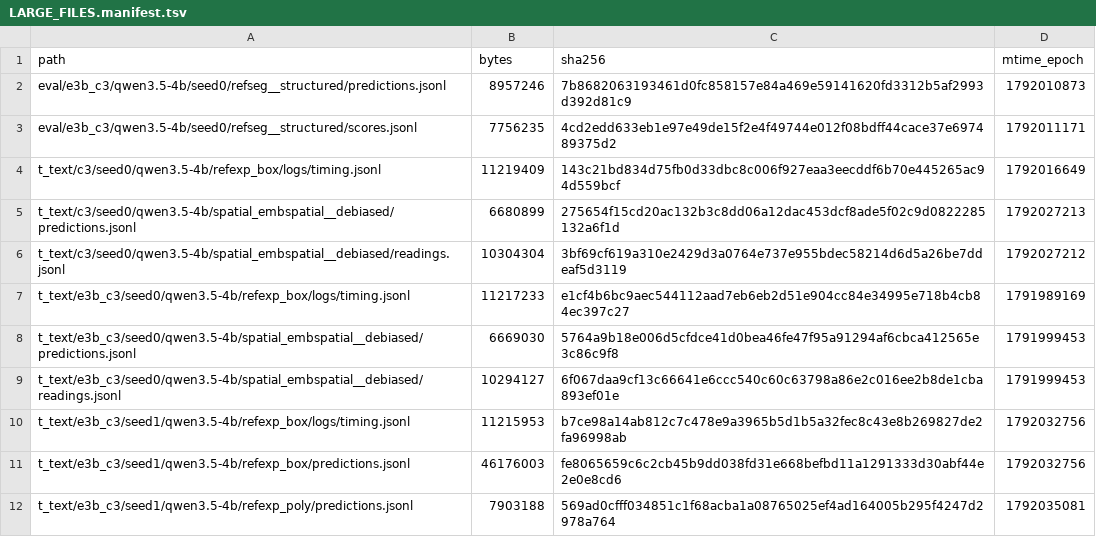
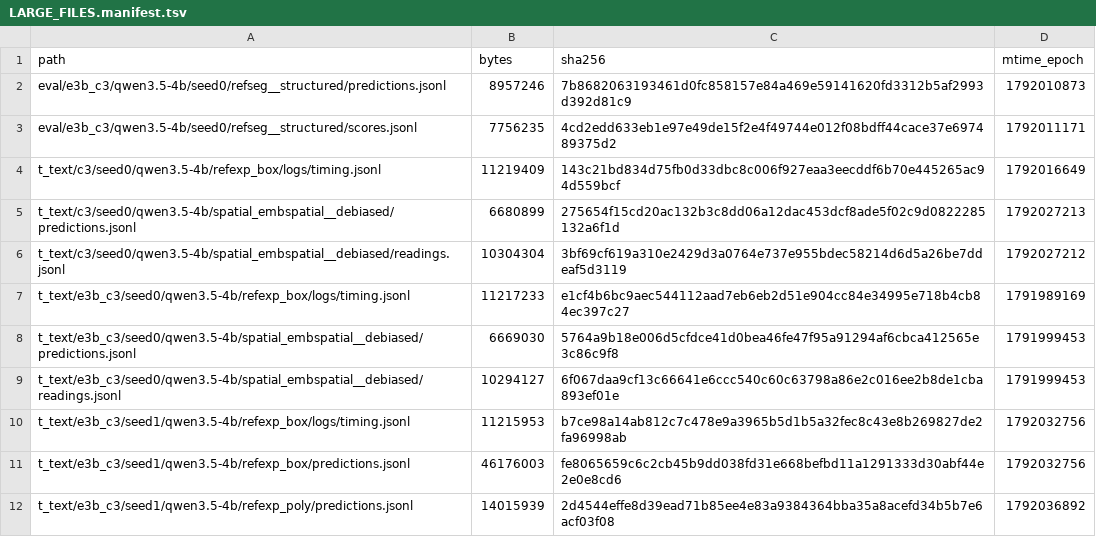
Before and after one commit to junli-gong/vision-internalization, a TSV file: experiments/E3/0052_hpc_eval_4b_hpcgpu06/LARGE_FILES.manifest.tsv, drawn as a sheet.

```diff
--- a/experiments/E3/0052_hpc_eval_4b_hpcgpu06/LARGE_FILES.manifest.tsv
+++ b/experiments/E3/0052_hpc_eval_4b_hpcgpu06/LARGE_FILES.manifest.tsv
@@ -11,2 +11,2 @@ t_text/e3b_c3/seed1/qwen3.5-4b/refexp_box/logs/timing.jsonl	11215953	b7ce98a14ab
 t_text/e3b_c3/seed1/qwen3.5-4b/refexp_box/predictions.jsonl	46176003	fe8065659c6c2cb45b9dd038fd31e668befbd11a1291333d30abf44e2e0e8cd6	1792032756
-t_text/e3b_c3/seed1/qwen3.5-4b/refexp_poly/predictions.jsonl	7903188	569ad0cfff034851c1f68acba1a08765025ef4ad164005b295f4247d2978a764	1792035081
+t_text/e3b_c3/seed1/qwen3.5-4b/refexp_poly/predictions.jsonl	14015939	2d4544effe8d39ead71b85ee4e83a9384364bba35a8acefd34b5b7e6acf03f08	1792036892
```
Also changed, not shown: 2 other files.
